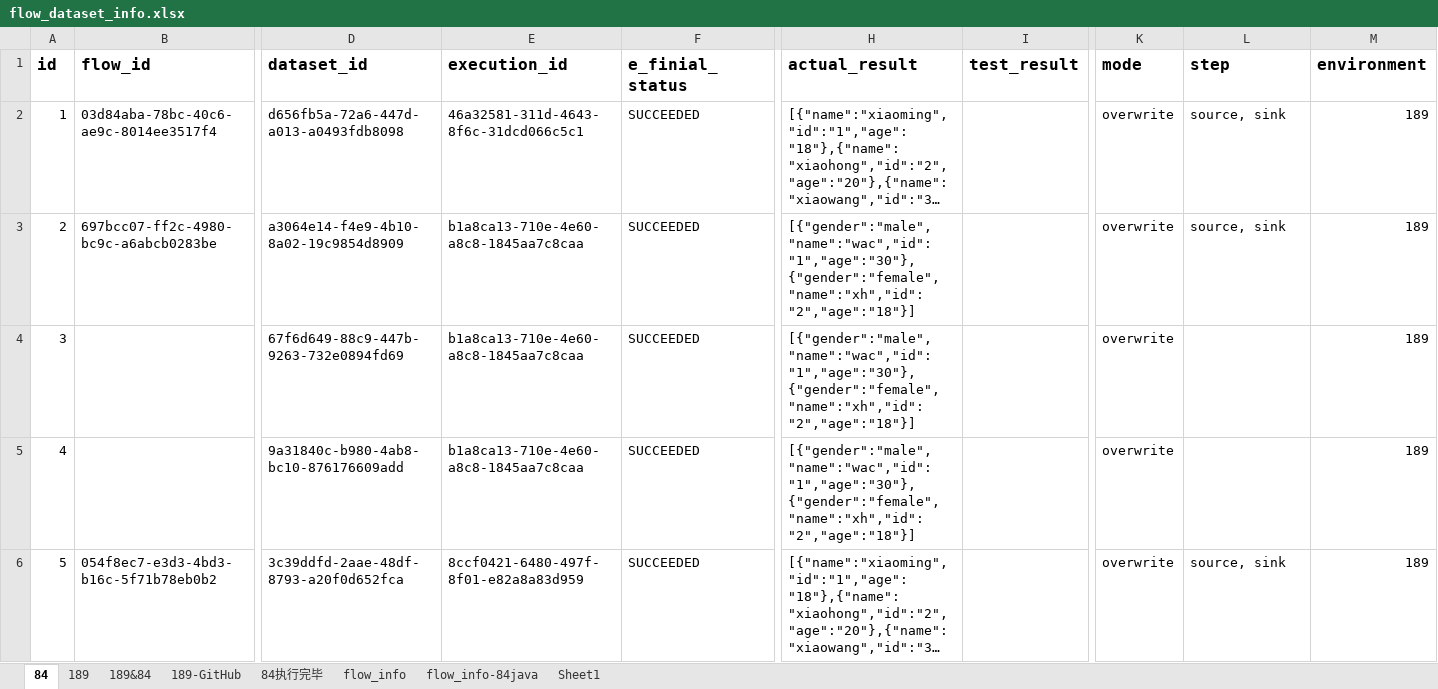
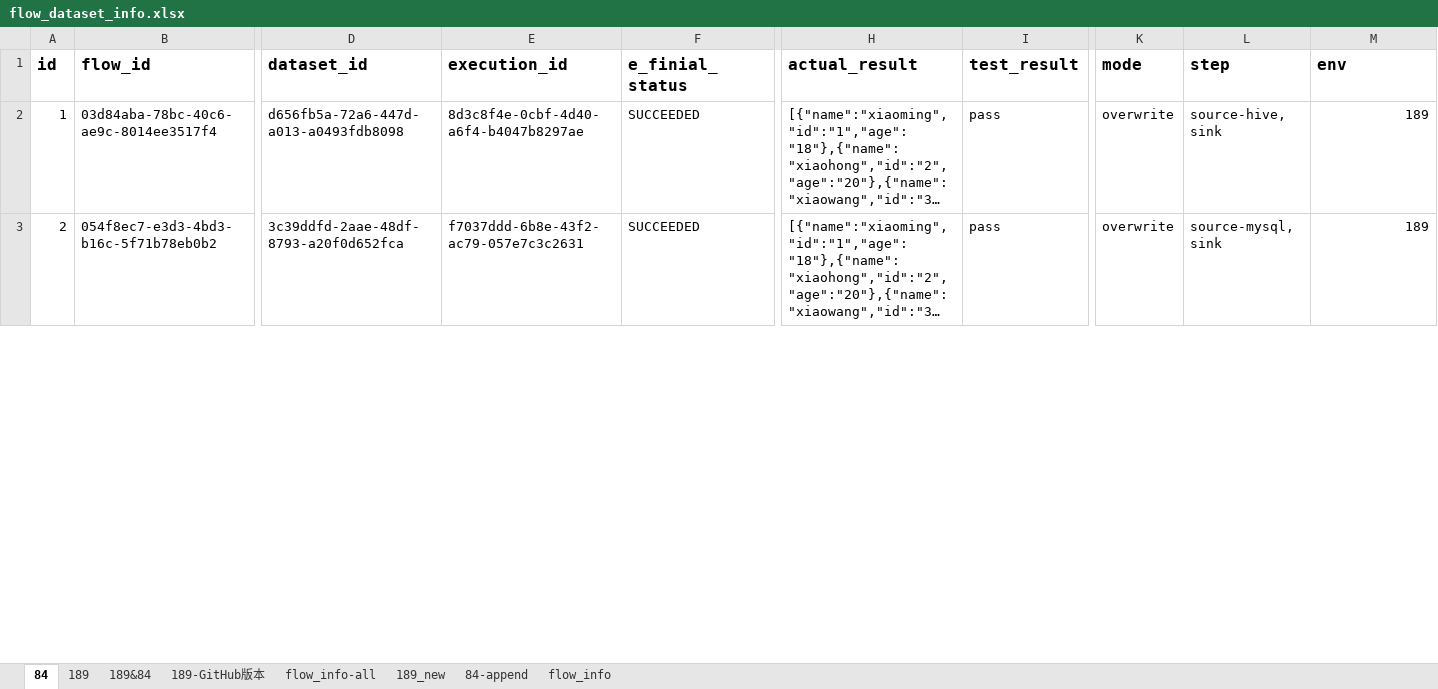
Before and after one commit to bingjiegu/For_Free, an Excel workbook: singl_api/api_test_cases/flow_dataset_info.xlsx, sheet 84, drawn as a sheet; only a part is shown, gaps mark what is left out; long unchanged cells end in …; values as stored, in another font and other column widths than the file's, no borders; removed rows and columns are numbered as before the commit, all else as after; rows hold the shown columns only; the diff covers the shown part only; the diff names each change by its address in the sheet, - before the commit and + after, or states it on an @@ line.

```diff
--- a/singl_api/api_test_cases/flow_dataset_info.xlsx (sheet 84)
+++ b/singl_api/api_test_cases/flow_dataset_info.xlsx (sheet 84)
-sheet tab: 189-GitHub
+sheet tab: 189-GitHub版本
-sheet tab: 84执行完毕
+sheet tab: flow_info-all
-sheet tab: flow_info-84java
-sheet tab: Sheet1
+sheet tab: 189_new
+sheet tab: 84-append
-M1: environment
+M1: env
-E2 (execution_id): 46a32581-311d-4643-8f6c-31dcd066c5c1
+E2 (execution_id): 8d3c8f4e-0cbf-4d40-a6f4-b4047b8297ae
-I2 (test_result): (empty)
+I2 (test_result): pass
-L2 (step): source, sink
+L2 (step): source-hive, sink
-row 3: 2 | 697bcc07-ff2c-4980-bc9c-a6abcb0283be | a3064e14-f4e9-4b10-8a02-19c9854d8909 | b1a8ca13-710e-4e60-a8c8-1845aa7c8caa | SUCCEEDED | [{"gender":"male","name":"wac","id":"1","age":"30"},{"gender":"female","name":"xh","id":"2","age":"18"}] |  | overwrite | source, sink | 189
-row 4: 3 |  | 67f6d649-88c9-447b-9263-732e0894fd69 | b1a8ca13-710e-4e60-a8c8-1845aa7c8caa | SUCCEEDED | [{"gender":"male","name":"wac","id":"1","age":"30"},{"gender":"female","name":"xh","id":"2","age":"18"}] |  | overwrite |  | 189
-row 5: 4 |  | 9a31840c-b980-4ab8-bc10-876176609add | b1a8ca13-710e-4e60-a8c8-1845aa7c8caa | SUCCEEDED | [{"gender":"male","name":"wac","id":"1","age":"30"},{"gender":"female","name":"xh","id":"2","age":"18"}] |  | overwrite |  | 189
@@ column A (id) renumbered between rows 3 and 23 @@
-E3 (execution_id): 8ccf0421-6480-497f-8f01-e82a8a83d959
+E3 (execution_id): f7037ddd-6b8e-43f2-ac79-057e7c3c2631
-I3 (test_result): (empty)
+I3 (test_result): pass
-L3 (step): source, sink
+L3 (step): source-mysql, sink
```
Also changed, not shown: 26 added rows, 21 removed rows, 56 edited cells, cell formats and merged cells elsewhere in this sheet, sheet flow_info, sheet flow_info-all, sheet 189-GitHub版本, sheet 189, 5 other files.
